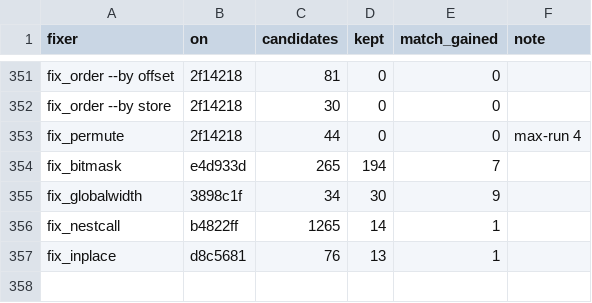
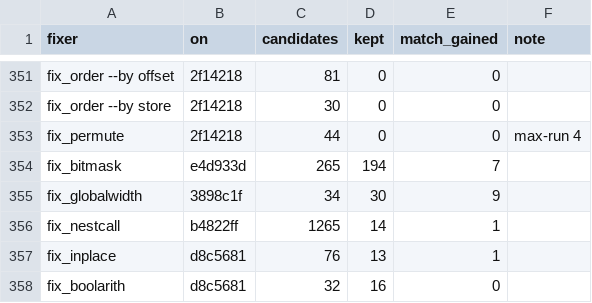
Before and after one commit to Nugwa628/redivivus, a TSV file: asm_matching/msvc8/evidence/fixes.tsv, drawn as a sheet; only a part is shown, gaps mark what is left out.

```diff
--- a/asm_matching/msvc8/evidence/fixes.tsv
+++ b/asm_matching/msvc8/evidence/fixes.tsv
@@ -357 +357,2 @@ fix_nestcall	b4822ff	1265	14	1
 fix_inplace	d8c5681	76	13	1	
+fix_boolarith	d8c5681	32	16	0	
```
Also changed, not shown: 3 other files.
